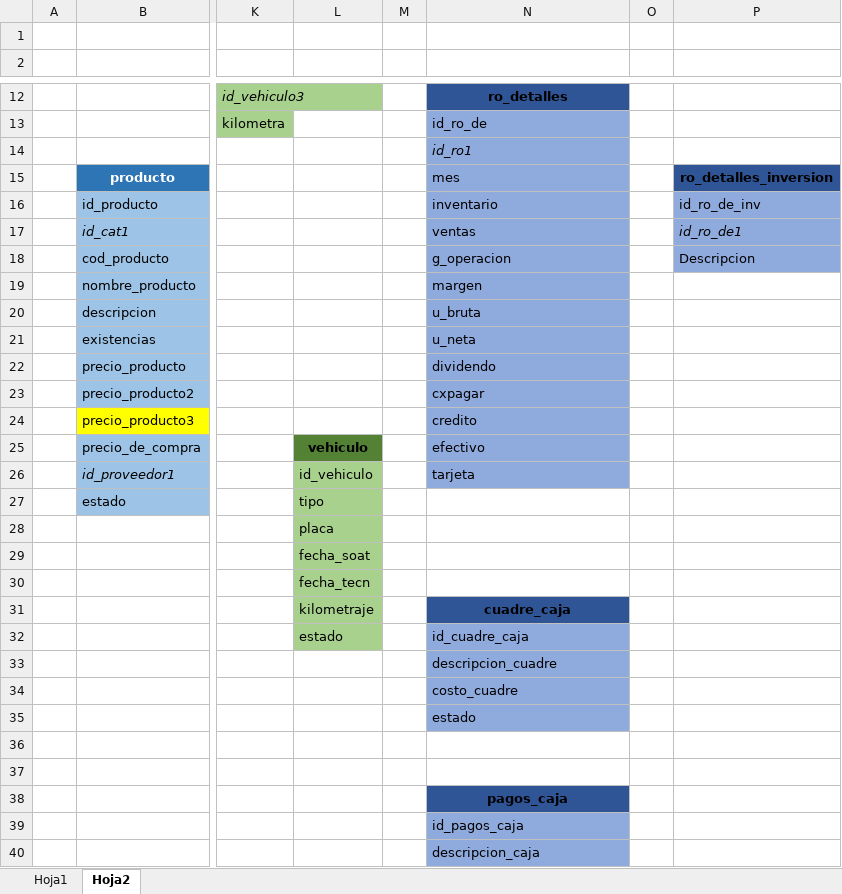
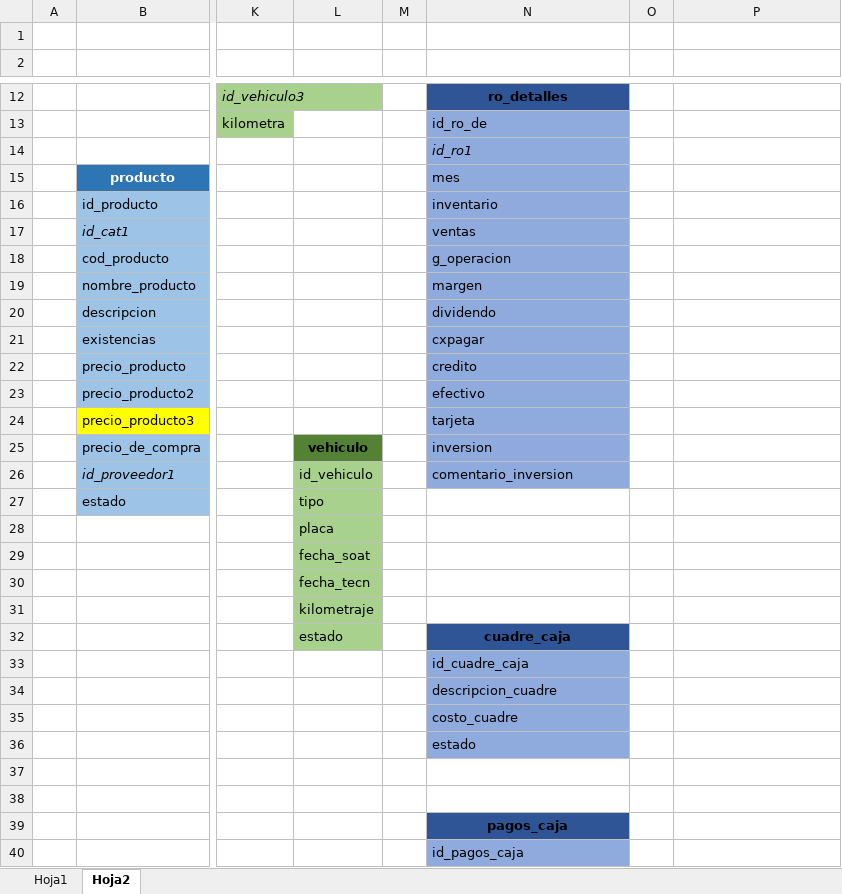
Before and after one commit to Jupazago11/osiris-1, an Excel workbook: bd/bd.xlsx, sheet Hoja2, drawn as a sheet; only a part is shown, gaps mark what is left out; values as stored, in another font and other column widths than the file's, no borders; charts and pictures not drawn; the diff covers the shown part only; the diff names each change by its address in the sheet, - before the commit and + after, or states it on an @@ line.

```diff
--- a/bd/bd.xlsx (sheet Hoja2)
+++ b/bd/bd.xlsx (sheet Hoja2)
-P15: ro_detalles_inversion
+P15: (empty)
-P15 fill: #2F5597
+P15 fill: none
-P16: id_ro_de_inv
+P16: (empty)
-P16:P18 fill: #8FAADC
+P16:P18 fill: none
-P17: id_ro_de1
+P17: (empty)
-P18: Descripcion
+P18: (empty)
-N20: u_bruta
+N20: dividendo
-N21: u_neta
+N21: cxpagar
-N22: dividendo
+N22: credito
-N23: cxpagar
+N23: efectivo
-N24: credito
+N24: tarjeta
-N25: efectivo
+N25: inversion
-N26: tarjeta
+N26: comentario_inversion
-N31: cuadre_caja
+N31: (empty)
-N31 fill: #2F5597
+N31 fill: none
-N32: id_cuadre_caja
+N32: cuadre_caja
@@ N32 fill: #8FAADC → #2F5597, bold: off → on, alignment: left → center @@
-N33: descripcion_cuadre
+N33: id_cuadre_caja
-N34: costo_cuadre
+N34: descripcion_cuadre
-N35: estado
+N35: costo_cuadre
-N36: (empty)
+N36: estado
-N36 fill: none
+N36 fill: #8FAADC
-N38: pagos_caja
+N38: (empty)
-N38 fill: #2F5597
+N38 fill: none
-N39: id_pagos_caja
+N39: pagos_caja
@@ N39 fill: #8FAADC → #2F5597, bold: off → on, alignment: left → center @@
-N40: descripcion_caja
+N40: id_pagos_caja
```
Also changed, not shown: 3 edited cells and cell formats elsewhere in this sheet, charts or pictures, 7 other files.
